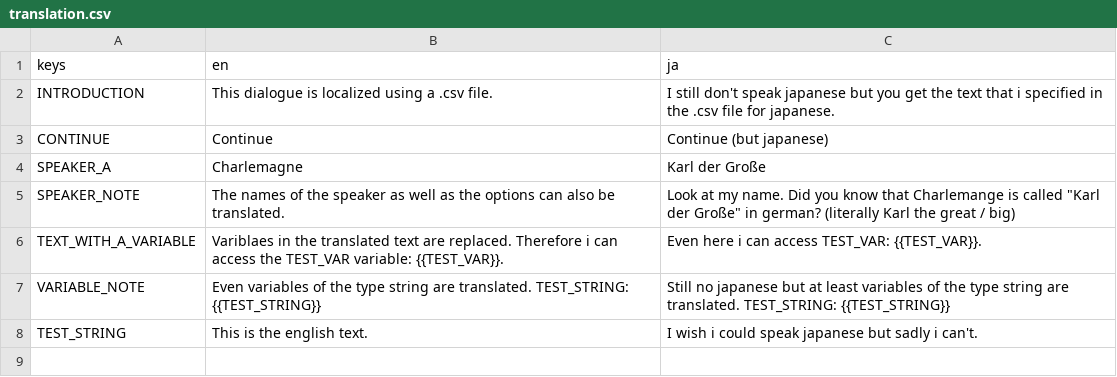
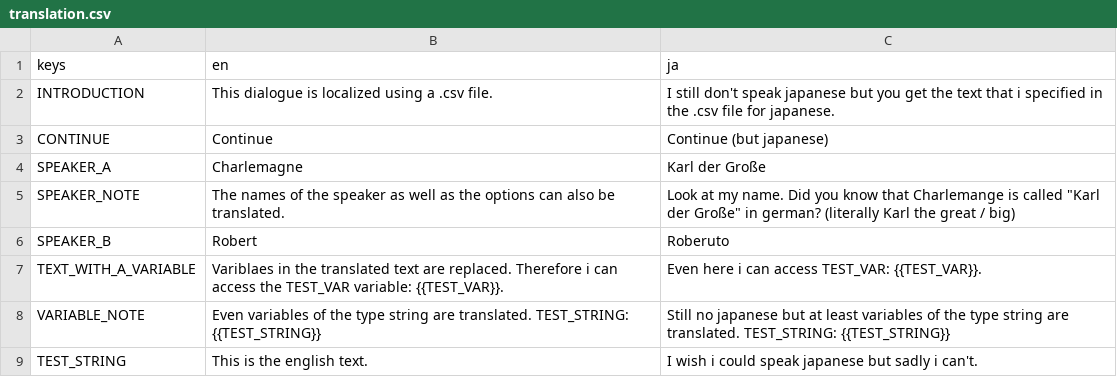
Before and after one commit to nagidev/DialogueNodes, a CSV file: examples/translation.csv, drawn as a sheet.

```diff
--- a/examples/translation.csv
+++ b/examples/translation.csv
@@ -5,2 +5,3 @@ SPEAKER_A,Charlemagne,Karl der Große
 SPEAKER_NOTE,The names of the speaker as well as the options can also be translated.,Look at my name. Did you know that Charlemange is called "Karl der Große" in german? (literally Karl the great / big)
+SPEAKER_B,Robert,Roberuto
 TEXT_WITH_A_VARIABLE,Variblaes in the translated text are replaced. Therefore i can access the TEST_VAR variable: {{TEST_VAR}}.,Even here i can access TEST_VAR: {{TEST_VAR}}.
```
Also changed, not shown: 6 other files.
